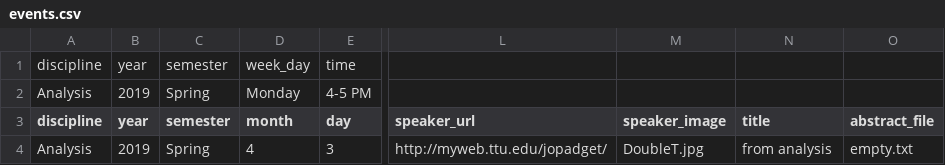
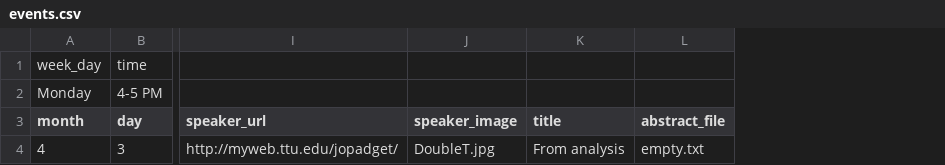
Before and after one commit to giorgiobornia/ttu_math_events, a CSV file: Analysis/2019/spring/events.csv, drawn as a sheet; only a part is shown, gaps mark what is left out; removed rows and columns are numbered as before the commit, all else as after; the diff names each change by its address in the sheet, - before the commit and + after, or states it on an @@ line.

```diff
--- a/Analysis/2019/spring/events.csv
+++ b/Analysis/2019/spring/events.csv
-column A (discipline), rows 1-2: discipline | Analysis; row 4: Analysis
-column B (year), rows 1-2: year | 2019; row 4: 2019
-column C (semester), rows 1-2: semester | Spring; row 4: Spring
-K4 (title): from analysis
+K4 (title): From analysis
```
Also changed, not shown: AlgebraAndNumberTheory/2019/spring/events.csv, AppliedMath/2018/fall/events.csv, 9 other files.
